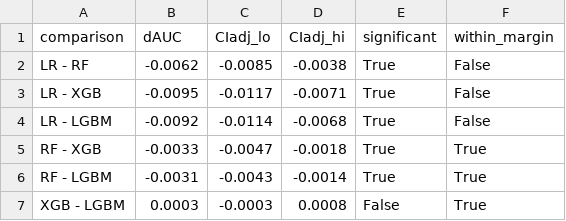
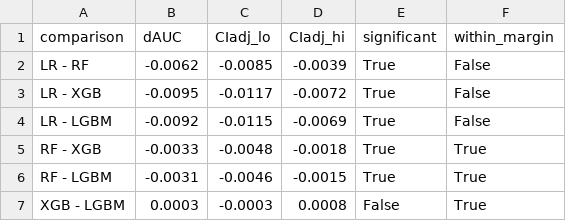
Before and after one commit to manasvi-sahare/diabetes-prediction, a CSV file: figures/v2_tuned_pairwise.csv, drawn as a sheet.

```diff
--- a/figures/v2_tuned_pairwise.csv
+++ b/figures/v2_tuned_pairwise.csv
@@ -1,7 +1,7 @@
 comparison,dAUC,CIadj_lo,CIadj_hi,significant,within_margin
-LR - RF,-0.0062,-0.0085,-0.0038,True,False
-LR - XGB,-0.0095,-0.0117,-0.0071,True,False
-LR - LGBM,-0.0092,-0.0114,-0.0068,True,False
-RF - XGB,-0.0033,-0.0047,-0.0018,True,True
-RF - LGBM,-0.0031,-0.0043,-0.0014,True,True
+LR - RF,-0.0062,-0.0085,-0.0039,True,False
+LR - XGB,-0.0095,-0.0117,-0.0072,True,False
+LR - LGBM,-0.0092,-0.0115,-0.0069,True,False
+RF - XGB,-0.0033,-0.0048,-0.0018,True,True
+RF - LGBM,-0.0031,-0.0046,-0.0015,True,True
 XGB - LGBM,0.0003,-0.0003,0.0008,False,True
```
Also changed, not shown: figures/v2_bootstrap_ci_summary.csv, figures/v2_pairwise_significance.csv, 6 other files.
